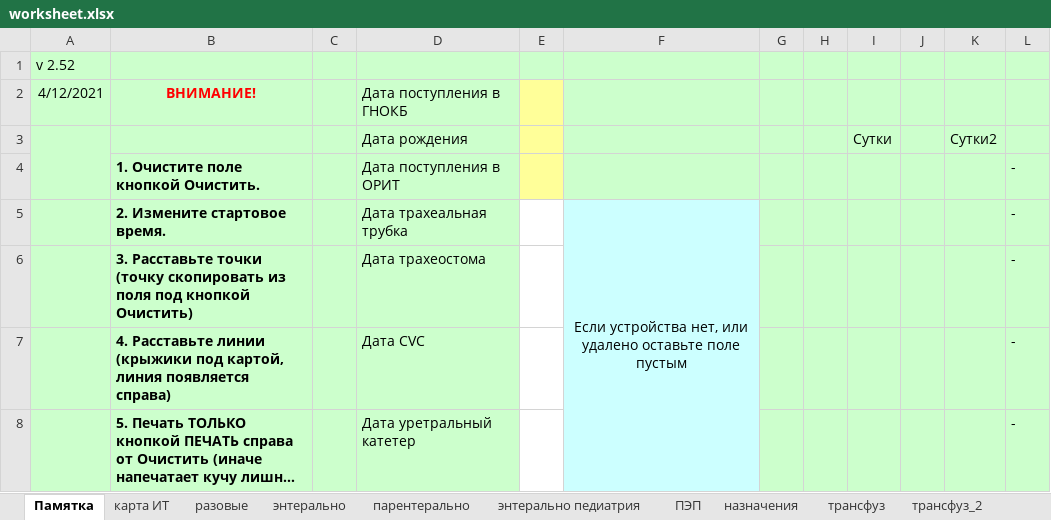
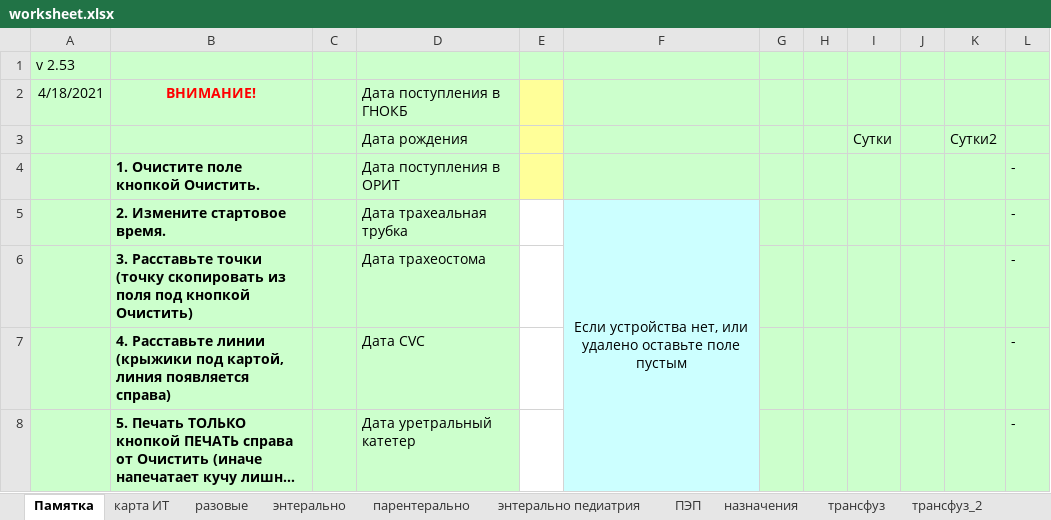
Before and after one commit to jabooticaba/Intensive-care-doc, an Excel workbook: worksheet.xlsx, sheet Памятка, drawn as a sheet; only a part is shown; long unchanged cells end in …; values as stored, in another font and other column widths than the file's, no borders; charts and pictures not drawn; the diff names each change by its address in the sheet, - before the commit and + after, or states it on an @@ line.

```diff
--- a/worksheet.xlsx (sheet Памятка)
+++ b/worksheet.xlsx (sheet Памятка)
-A1 (4/18/2021): v 2.52
+A1 (4/18/2021): v 2.53
-A2: 4/12/2021
+A2: 4/18/2021
-A3:A4 merged
```
Also changed, not shown: sheet согласия, sheet трансфуз_2, sheet трансфуз, sheet карта ИТ, formulas that keep their value, charts or pictures, 1 other file.
